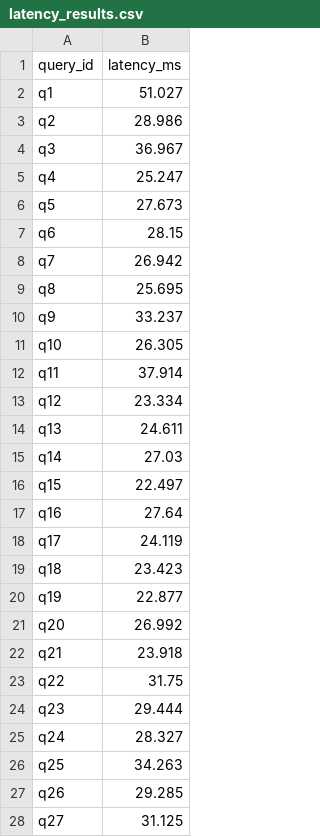
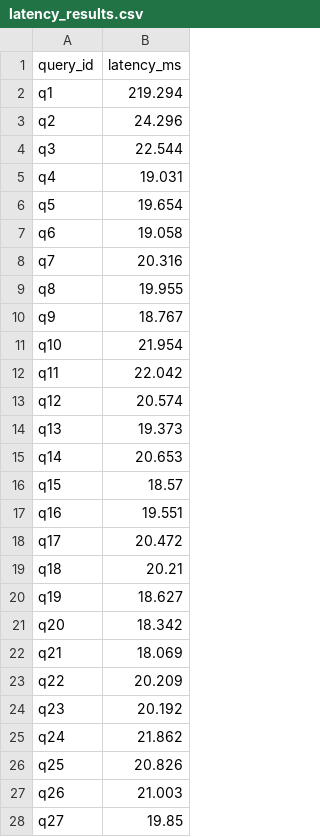
Before and after one commit to weiqiloo97-jpg/RAG-Integration-with-LLM, a CSV file: latency_results.csv, drawn as a sheet; only a part is shown; the diff covers the shown part only.

```diff
--- a/latency_results.csv
+++ b/latency_results.csv
@@ -1,28 +1,28 @@
 query_id,latency_ms
-q1,51.027
-q2,28.986
-q3,36.967
-q4,25.247
-q5,27.673
-q6,28.15
-q7,26.942
-q8,25.695
-q9,33.237
-q10,26.305
-q11,37.914
-q12,23.334
-q13,24.611
-q14,27.03
-q15,22.497
-q16,27.64
-q17,24.119
-q18,23.423
-q19,22.877
-q20,26.992
-q21,23.918
-q22,31.75
-q23,29.444
-q24,28.327
-q25,34.263
-q26,29.285
-q27,31.125
+q1,219.294
+q2,24.296
+q3,22.544
+q4,19.031
+q5,19.654
+q6,19.058
+q7,20.316
+q8,19.955
+q9,18.767
+q10,21.954
+q11,22.042
+q12,20.574
+q13,19.373
+q14,20.653
+q15,18.57
+q16,19.551
+q17,20.472
+q18,20.21
+q19,18.627
+q20,18.342
+q21,18.069
+q22,20.209
+q23,20.192
+q24,21.862
+q25,20.826
+q26,21.003
+q27,19.85
```
Also changed, not shown: 73 edited cells elsewhere in this file, change_detection_results.csv, query_results.csv, 5 other files.
